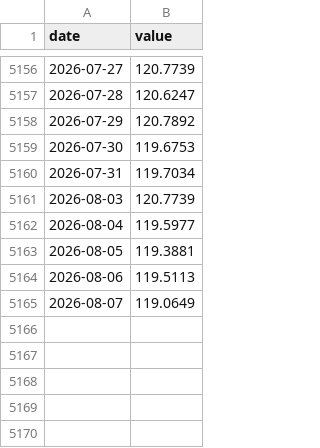
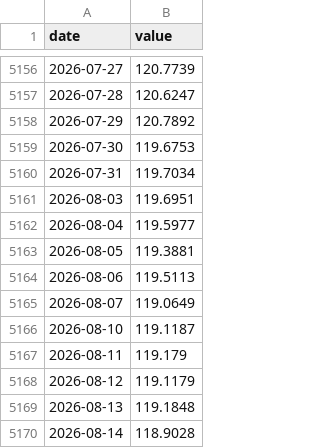
Before and after one commit to JungOhLee/macro-monitoring, a CSV file: data/raw/dtwexbgs.csv, drawn as a sheet; only a part is shown, gaps mark what is left out.

```diff
--- a/data/raw/dtwexbgs.csv
+++ b/data/raw/dtwexbgs.csv
@@ -5160,3 +5160,3 @@ date,value
 2026-07-31,119.7034
-2026-08-03,120.7739
+2026-08-03,119.6951
 2026-08-04,119.5977
@@ -5165 +5165,6 @@ date,value
 2026-08-07,119.0649
+2026-08-10,119.1187
+2026-08-11,119.179
+2026-08-12,119.1179
+2026-08-13,119.1848
+2026-08-14,118.9028
```
Also changed, not shown: data/raw/baa10y.csv, data/raw/rrpontsyd.csv, 11 other files.
